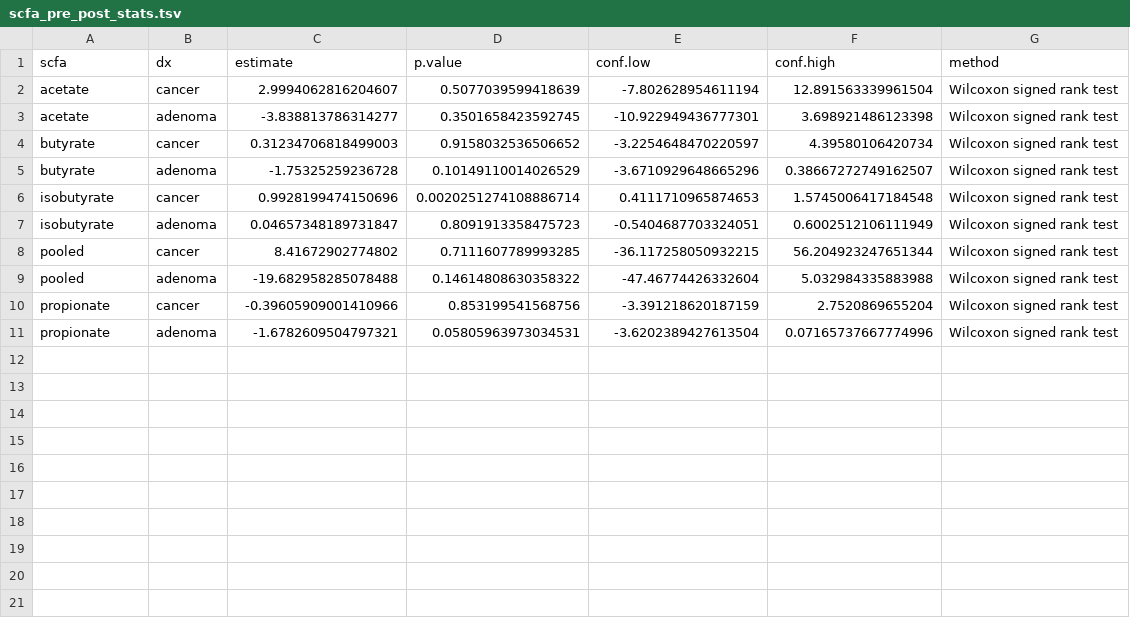
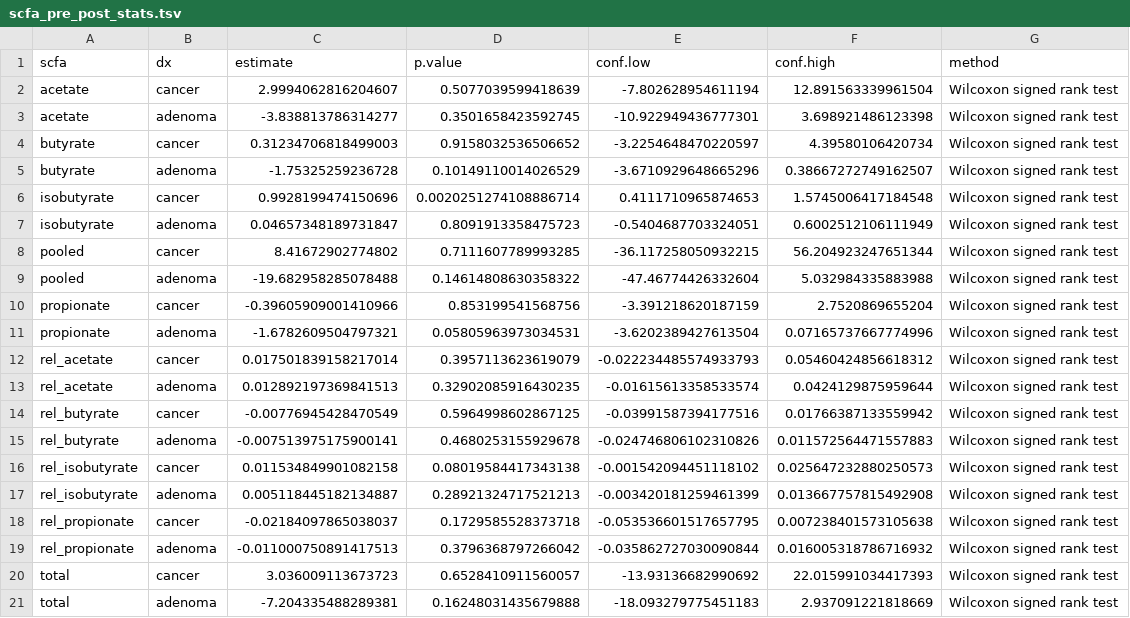
Before and after one commit to SchlossLab/Sze_SCFACRC_XXXX_2019, a TSV file: data/process/scfa_pre_post_stats.tsv, drawn as a sheet; the diff names each change by its address in the sheet, - before the commit and + after, or states it on an @@ line.

```diff
--- a/data/process/scfa_pre_post_stats.tsv
+++ b/data/process/scfa_pre_post_stats.tsv
+row 12: rel_acetate | cancer | 0.017501839158217014 | 0.3957113623619079 | -0.022234485574933793 | 0.05460424856618312 | Wilcoxon signed rank test
+row 13: rel_acetate | adenoma | 0.012892197369841513 | 0.32902085916430235 | -0.01615613358533574 | 0.0424129875959644 | Wilcoxon signed rank test
+row 14: rel_butyrate | cancer | -0.00776945428470549 | 0.5964998602867125 | -0.03991587394177516 | 0.01766387133559942 | Wilcoxon signed rank test
+row 15: rel_butyrate | adenoma | -0.007513975175900141 | 0.4680253155929678 | -0.024746806102310826 | 0.011572564471557883 | Wilcoxon signed rank test
+row 16: rel_isobutyrate | cancer | 0.011534849901082158 | 0.08019584417343138 | -0.001542094451118102 | 0.025647232880250573 | Wilcoxon signed rank test
+row 17: rel_isobutyrate | adenoma | 0.005118445182134887 | 0.28921324717521213 | -0.003420181259461399 | 0.013667757815492908 | Wilcoxon signed rank test
+row 18: rel_propionate | cancer | -0.02184097865038037 | 0.1729585528373718 | -0.053536601517657795 | 0.007238401573105638 | Wilcoxon signed rank test
+row 19: rel_propionate | adenoma | -0.011000750891417513 | 0.3796368797266042 | -0.035862727030090844 | 0.016005318786716932 | Wilcoxon signed rank test
+row 20: total | cancer | 3.036009113673723 | 0.6528410911560057 | -13.93136682990692 | 22.015991034417393 | Wilcoxon signed rank test
+row 21: total | adenoma | -7.204335488289381 | 0.16248031435679888 | -18.093279775451183 | 2.937091221818669 | Wilcoxon signed rank test
```
Also changed, not shown: data/process/scfa_cross_section_stats.tsv, 7 other files.
